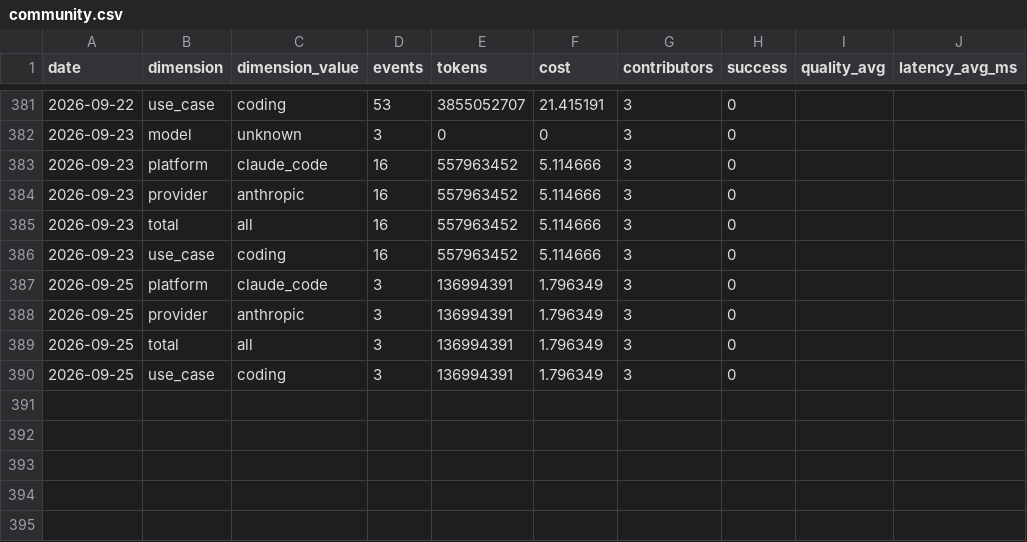
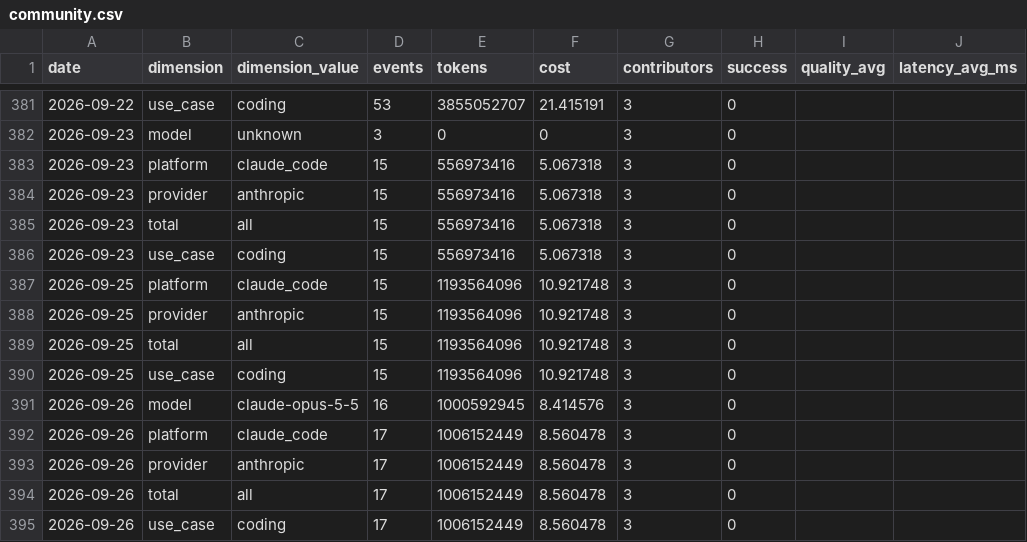
Before and after one commit to Kevinchamplin/mytokentracker-open-data, a CSV file: data/community.csv, drawn as a sheet; only a part is shown, gaps mark what is left out.

```diff
--- a/data/community.csv
+++ b/data/community.csv
@@ -382,9 +382,14 @@ date,dimension,dimension_value,events,tokens,cost,contributors,success,quality_a
 2026-09-23,model,unknown,3,0,0,3,0,,
-2026-09-23,platform,claude_code,16,557963452,5.114666,3,0,,
-2026-09-23,provider,anthropic,16,557963452,5.114666,3,0,,
-2026-09-23,total,all,16,557963452,5.114666,3,0,,
-2026-09-23,use_case,coding,16,557963452,5.114666,3,0,,
-2026-09-25,platform,claude_code,3,136994391,1.796349,3,0,,
-2026-09-25,provider,anthropic,3,136994391,1.796349,3,0,,
-2026-09-25,total,all,3,136994391,1.796349,3,0,,
-2026-09-25,use_case,coding,3,136994391,1.796349,3,0,,
+2026-09-23,platform,claude_code,15,556973416,5.067318,3,0,,
+2026-09-23,provider,anthropic,15,556973416,5.067318,3,0,,
+2026-09-23,total,all,15,556973416,5.067318,3,0,,
+2026-09-23,use_case,coding,15,556973416,5.067318,3,0,,
+2026-09-25,platform,claude_code,15,1193564096,10.921748,3,0,,
+2026-09-25,provider,anthropic,15,1193564096,10.921748,3,0,,
+2026-09-25,total,all,15,1193564096,10.921748,3,0,,
+2026-09-25,use_case,coding,15,1193564096,10.921748,3,0,,
+2026-09-26,model,claude-opus-5-5,16,1000592945,8.414576,3,0,,
+2026-09-26,platform,claude_code,17,1006152449,8.560478,3,0,,
+2026-09-26,provider,anthropic,17,1006152449,8.560478,3,0,,
+2026-09-26,total,all,17,1006152449,8.560478,3,0,,
+2026-09-26,use_case,coding,17,1006152449,8.560478,3,0,,
```
Also changed, not shown: data/cost-index.csv, data/models.csv, 4 other files.
